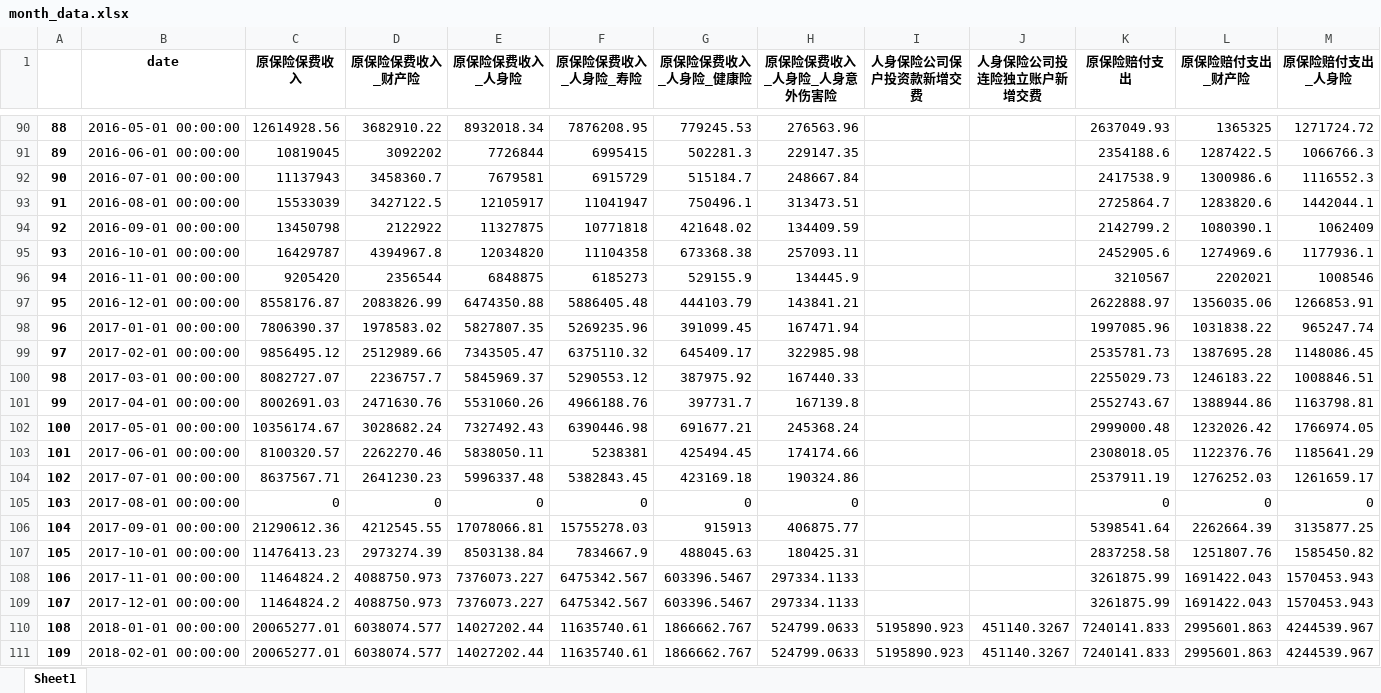
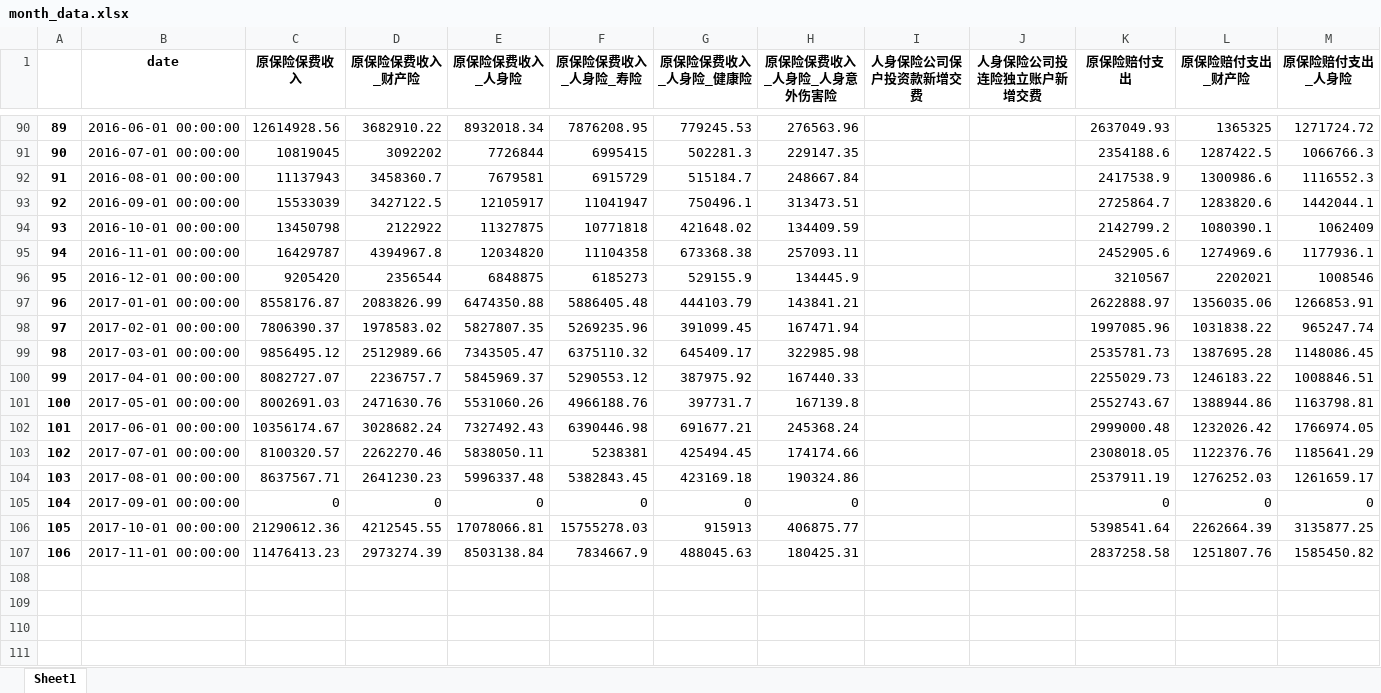
Before and after one commit to Frank-III/Insurance_report, an Excel workbook: month_data.xlsx, sheet Sheet1, drawn as a sheet; only a part is shown, gaps mark what is left out; values as stored, in another font and other column widths than the file's, no borders; removed rows and columns are numbered as before the commit, all else as after; rows hold the shown columns only; the diff covers the shown part only; the diff names each change by its address in the sheet, - before the commit and + after, or states it on an @@ line.

```diff
--- a/month_data.xlsx (sheet Sheet1)
+++ b/month_data.xlsx (sheet Sheet1)
@@ column A renumbered between rows 37 and 107 @@
-B90 (date): 2016-05-01 00:00:00
+B90 (date): 2016-06-01 00:00:00
-B91 (date): 2016-06-01 00:00:00
+B91 (date): 2016-07-01 00:00:00
-B92 (date): 2016-07-01 00:00:00
+B92 (date): 2016-08-01 00:00:00
-B93 (date): 2016-08-01 00:00:00
+B93 (date): 2016-09-01 00:00:00
-B94 (date): 2016-09-01 00:00:00
+B94 (date): 2016-10-01 00:00:00
-B95 (date): 2016-10-01 00:00:00
+B95 (date): 2016-11-01 00:00:00
-B96 (date): 2016-11-01 00:00:00
+B96 (date): 2016-12-01 00:00:00
-B97 (date): 2016-12-01 00:00:00
+B97 (date): 2017-01-01 00:00:00
-B98 (date): 2017-01-01 00:00:00
+B98 (date): 2017-02-01 00:00:00
-B99 (date): 2017-02-01 00:00:00
+B99 (date): 2017-03-01 00:00:00
-B100 (date): 2017-03-01 00:00:00
+B100 (date): 2017-04-01 00:00:00
-B101 (date): 2017-04-01 00:00:00
+B101 (date): 2017-05-01 00:00:00
-B102 (date): 2017-05-01 00:00:00
+B102 (date): 2017-06-01 00:00:00
-B103 (date): 2017-06-01 00:00:00
+B103 (date): 2017-07-01 00:00:00
-B104 (date): 2017-07-01 00:00:00
+B104 (date): 2017-08-01 00:00:00
-B105 (date): 2017-08-01 00:00:00
+B105 (date): 2017-09-01 00:00:00
-B106 (date): 2017-09-01 00:00:00
+B106 (date): 2017-10-01 00:00:00
-B107 (date): 2017-10-01 00:00:00
+B107 (date): 2017-11-01 00:00:00
-row 108: 106 | 2017-11-01 00:00:00 | 11464824.2 | 4088750.973 | 7376073.227 | 6475342.567 | 603396.5467 | 297334.1133 |  |  | 3261875.99 | 1691422.043 | 1570453.943
-row 109: 107 | 2017-12-01 00:00:00 | 11464824.2 | 4088750.973 | 7376073.227 | 6475342.567 | 603396.5467 | 297334.1133 |  |  | 3261875.99 | 1691422.043 | 1570453.943
-row 110: 108 | 2018-01-01 00:00:00 | 20065277.01 | 6038074.577 | 14027202.44 | 11635740.61 | 1866662.767 | 524799.0633 | 5195890.923 | 451140.3267 | 7240141.833 | 2995601.863 | 4244539.967
-row 111: 109 | 2018-02-01 00:00:00 | 20065277.01 | 6038074.577 | 14027202.44 | 11635740.61 | 1866662.767 | 524799.0633 | 5195890.923 | 451140.3267 | 7240141.833 | 2995601.863 | 4244539.967
```
Also changed, not shown: 2 added rows, 2 removed rows and 52 edited cells elsewhere in this sheet.
